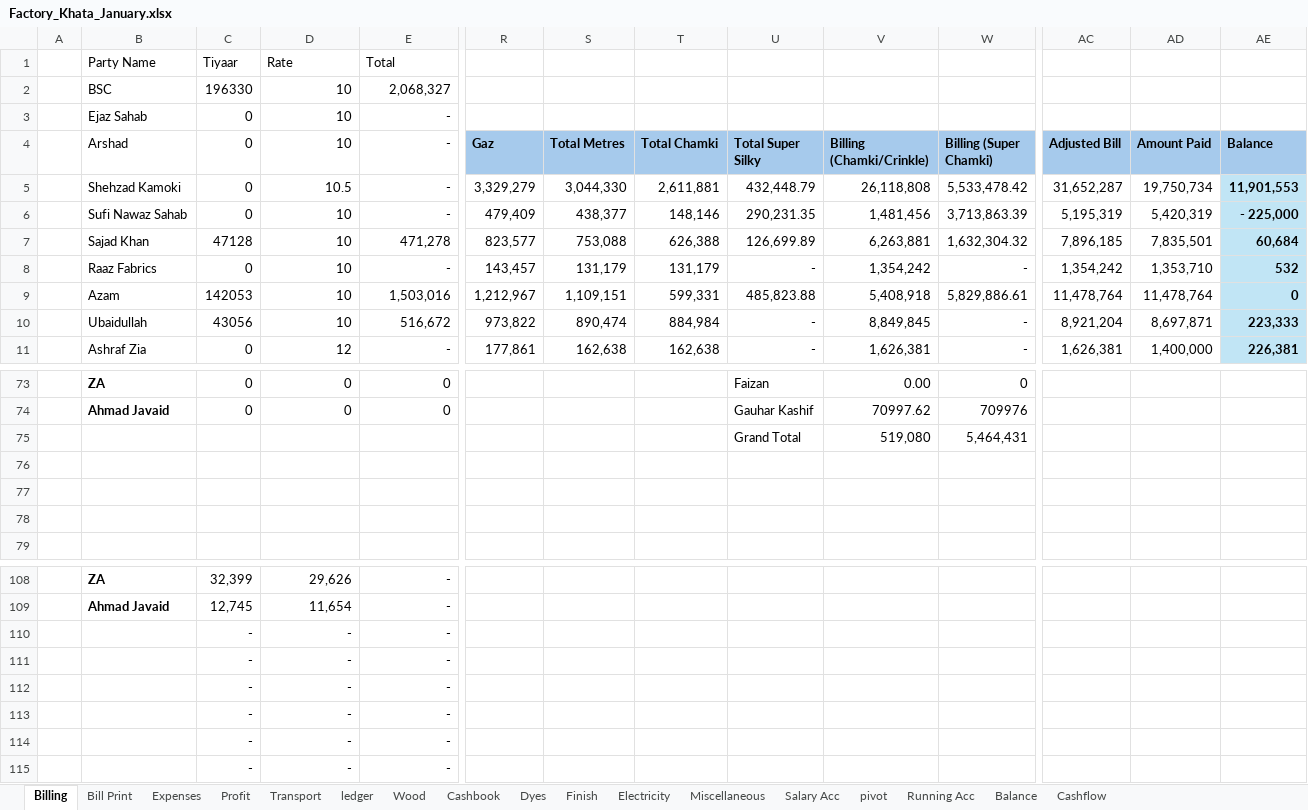
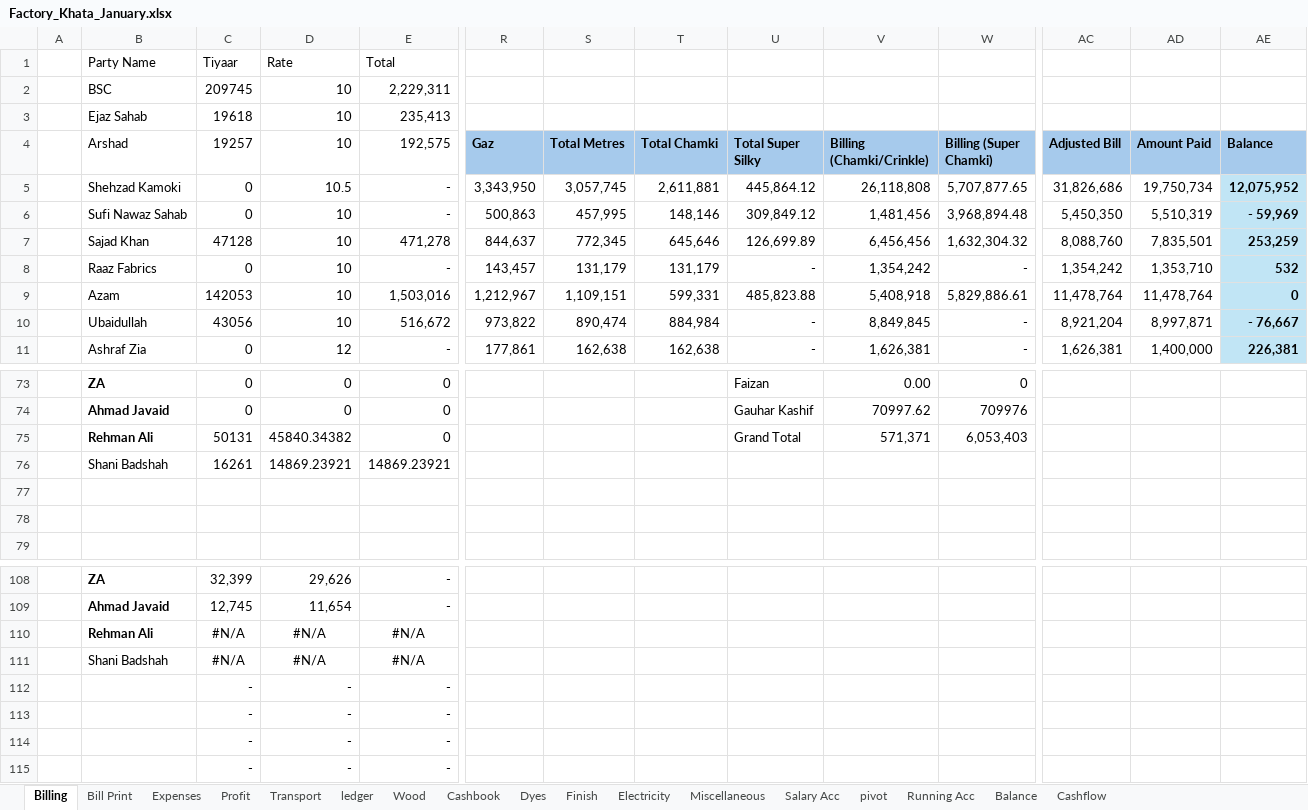
Before and after one commit to omerrazzaq4/AlHamd_Jan, an Excel workbook: Factory_Khata_January.xlsx, sheet Billing, drawn as a sheet; only a part is shown, gaps mark what is left out; values as stored, in another font and other column widths than the file's, no borders; table styles not drawn; removed rows and columns are numbered as before the commit, all else as after; rows hold the shown columns only; the diff covers the shown part only; the diff names each change by its address in the sheet, - before the commit and + after, or states it on an @@ line.

```diff
--- a/Factory_Khata_January.xlsx (sheet Billing)
+++ b/Factory_Khata_January.xlsx (sheet Billing)
-C2 (19257): 196330
+C2 (19257): 209745
-E2 (192,575): 2,068,327
+E2 (192,575): 2,229,311
-C3 (19257): 0
+C3 (19257): 19618
-E3 (192,575): -
+E3 (192,575): 235,413
-C4: 0
+C4: 19257
-E4: -
+E4: 192,575
-R5 (Gaz): 3,329,279
+R5 (Gaz): 3,343,950
-S5 (Total Metres): 3,044,330
+S5 (Total Metres): 3,057,745
-U5 (Total Super Silky): 432,448.79
+U5 (Total Super Silky): 445,864.12
-W5 (Billing (Super Chamki)): 5,533,478.42
+W5 (Billing (Super Chamki)): 5,707,877.65
-AC5 (Adjusted Bill): 31,652,287
+AC5 (Adjusted Bill): 31,826,686
-AE5 (Balance): 11,901,553
+AE5 (Balance): 12,075,952
-R6 (Gaz): 479,409
+R6 (Gaz): 500,863
-S6 (Total Metres): 438,377
+S6 (Total Metres): 457,995
-U6 (Total Super Silky): 290,231.35
+U6 (Total Super Silky): 309,849.12
-W6 (Billing (Super Chamki)): 3,713,863.39
+W6 (Billing (Super Chamki)): 3,968,894.48
-AC6 (Adjusted Bill): 5,195,319
+AC6 (Adjusted Bill): 5,450,350
-AD6 (Amount Paid): 5,420,319
+AD6 (Amount Paid): 5,510,319
-AE6 (Balance): - 225,000
+AE6 (Balance): - 59,969
-R7 (Gaz): 823,577
+R7 (Gaz): 844,637
-S7 (Total Metres): 753,088
+S7 (Total Metres): 772,345
-T7 (Total Chamki): 626,388
+T7 (Total Chamki): 645,646
-V7 (Billing (Chamki/Crinkle)): 6,263,881
+V7 (Billing (Chamki/Crinkle)): 6,456,456
-AC7 (Adjusted Bill): 7,896,185
+AC7 (Adjusted Bill): 8,088,760
-AE7 (Balance): 60,684
+AE7 (Balance): 253,259
-AD10 (Amount Paid): 8,697,871
+AD10 (Amount Paid): 8,997,871
-AE10 (Balance): 223,333
+AE10 (Balance): - 76,667
-row 75:  |  |  |  |  |  |  |  | Grand Total | 519,080 | 5,464,431
-row 76: (empty)
+row 75:  | Rehman Ali | 50131 | 45840.34382 | 0 |  |  |  | Grand Total | 571,371 | 6,053,403
+row 76:  | Shani Badshah | 16261 | 14869.23921 | 14869.23921
-row 110:  |  | - | - | -
-row 111:  |  | - | - | -
+row 110:  | Rehman Ali | #N/A | #N/A | #N/A
+row 111:  | Shani Badshah | #N/A | #N/A | #N/A
```
Also changed, not shown: 63 edited cells elsewhere in this sheet, sheet Cashbook, sheet ledger, sheet pivot, sheet Bill Print, sheet Expenses, sheet Dyes, 5 more sheets, formulas that keep their value, charts or pictures.
